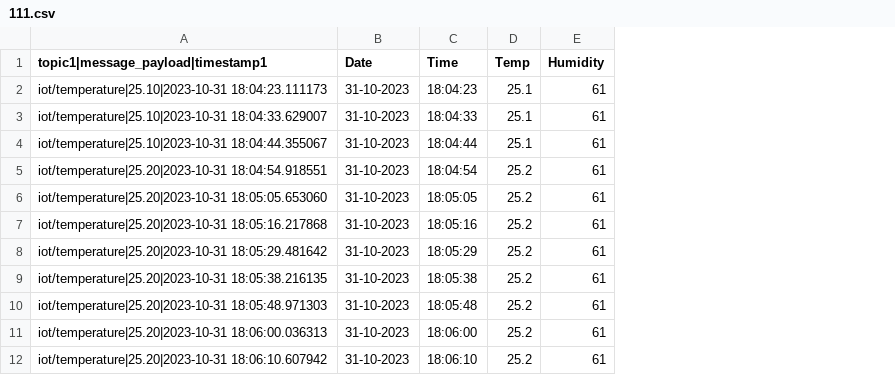
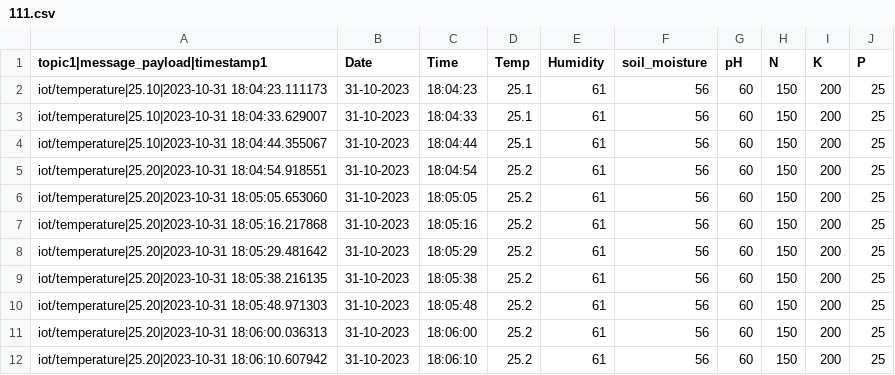
Before and after one commit to PrityPandit/Machine-Learning-PHP-, a CSV file: 111.csv, drawn as a sheet; only a part is shown; the diff names each change by its address in the sheet, - before the commit and + after, or states it on an @@ line.

Commit message:
csv file added

```diff
--- a/111.csv
+++ b/111.csv
+column F (soil_moisture), rows 2-12: all 56
+column G (pH), rows 2-12: all 60
+column H (N), rows 2-12: all 150
+column I (K), rows 2-12: all 200
+column J (P), rows 2-12: all 25
```
